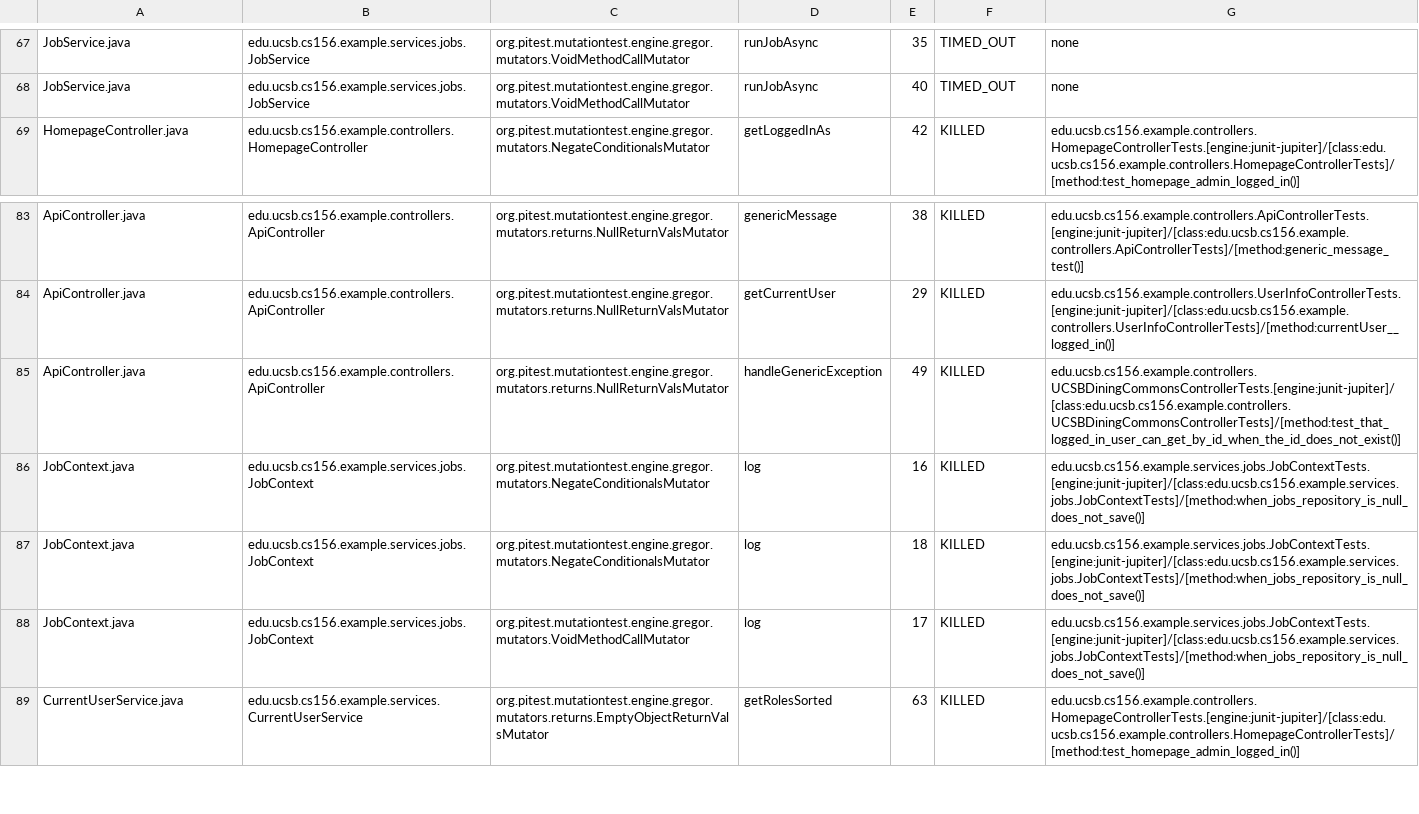
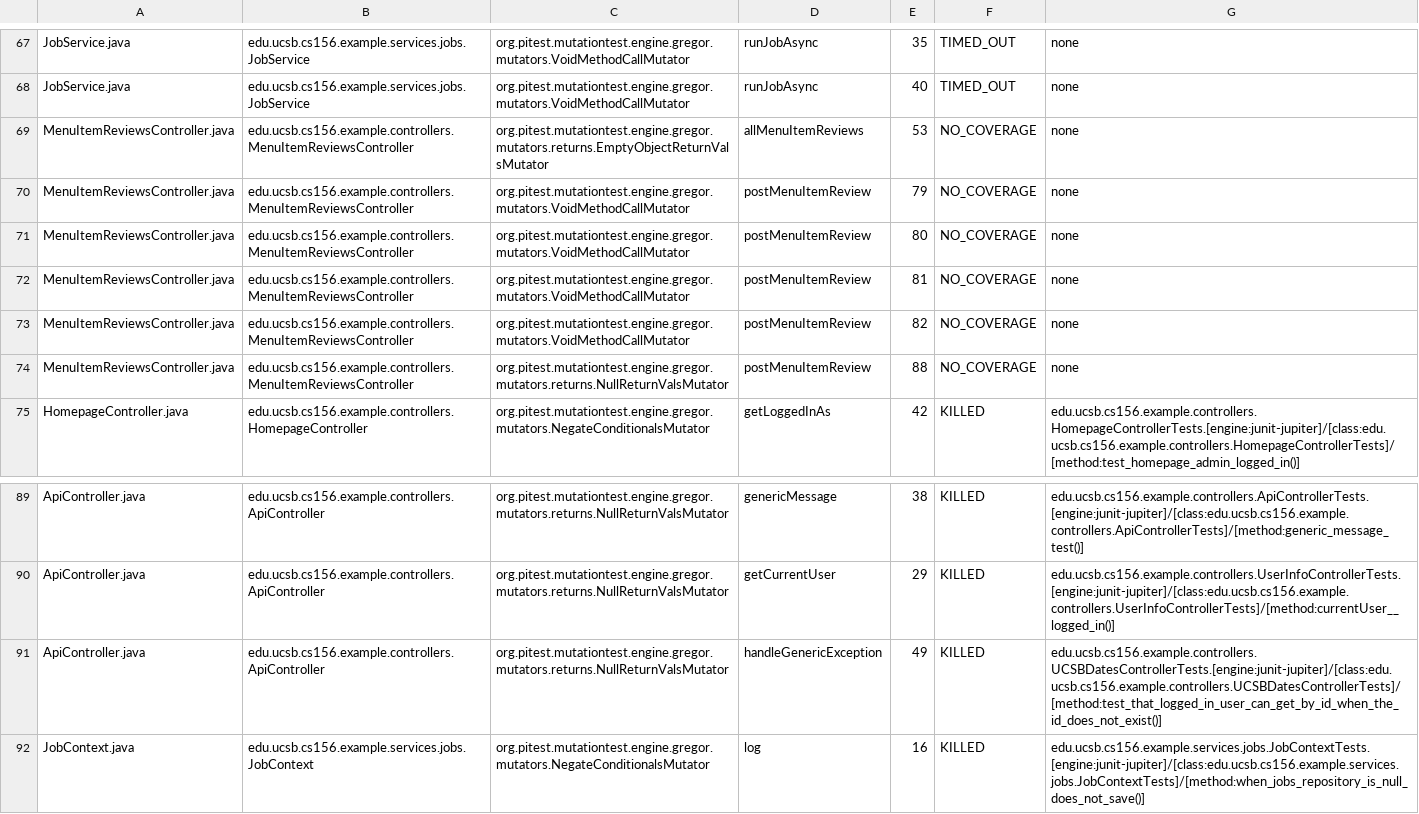
Before and after one commit to ucsb-cs156-s25/team01-s25-10, a CSV file: pitest/mutations.csv, drawn as a sheet; only a part is shown, gaps mark what is left out; the shorter side is filled out with more unchanged rows.

Commit message:
Deploying to gh-pages from @ ucsb-cs156-s25/team01-s25-10@d150b57879ab3060d09d26c0bbea6a744612d8c5 🚀

```diff
--- a/pitest/mutations.csv
+++ b/pitest/mutations.csv
@@ -68,2 +68,8 @@ JobService.java,edu.ucsb.cs156.example.services.jobs.JobService,org.pitest.mutat
 JobService.java,edu.ucsb.cs156.example.services.jobs.JobService,org.pitest.mutationtest.engine.gregor.mutators.VoidMethodCallMutator,runJobAsync,40,TIMED_OUT,none
+MenuItemReviewsController.java,edu.ucsb.cs156.example.controllers.MenuItemReviewsController,org.pitest.mutationtest.engine.gregor.mutators.returns.EmptyObjectReturnValsMutator,allMenuItemReviews,53,NO_COVERAGE,none
+MenuItemReviewsController.java,edu.ucsb.cs156.example.controllers.MenuItemReviewsController,org.pitest.mutationtest.engine.gregor.mutators.VoidMethodCallMutator,postMenuItemReview,79,NO_COVERAGE,none
+MenuItemReviewsController.java,edu.ucsb.cs156.example.controllers.MenuItemReviewsController,org.pitest.mutationtest.engine.gregor.mutators.VoidMethodCallMutator,postMenuItemReview,80,NO_COVERAGE,none
+MenuItemReviewsController.java,edu.ucsb.cs156.example.controllers.MenuItemReviewsController,org.pitest.mutationtest.engine.gregor.mutators.VoidMethodCallMutator,postMenuItemReview,81,NO_COVERAGE,none
+MenuItemReviewsController.java,edu.ucsb.cs156.example.controllers.MenuItemReviewsController,org.pitest.mutationtest.engine.gregor.mutators.VoidMethodCallMutator,postMenuItemReview,82,NO_COVERAGE,none
+MenuItemReviewsController.java,edu.ucsb.cs156.example.controllers.MenuItemReviewsController,org.pitest.mutationtest.engine.gregor.mutators.returns.NullReturnValsMutator,postMenuItemReview,88,NO_COVERAGE,none
 HomepageController.java,edu.ucsb.cs156.example.controllers.HomepageController,org.pitest.mutationtest.engine.gregor.mutators.NegateConditionalsMutator,getLoggedInAs,42,KILLED,edu.ucsb.cs156.example.controllers.HomepageControllerTests.[engine:junit-jupiter]/[class:edu.ucsb.cs156.example.controllers.HomepageControllerTests]/[method:test_homepage_admin_logged_in()]
@@ -84,3 +90,3 @@ ApiController.java,edu.ucsb.cs156.example.controllers.ApiController,org.pitest.m
 ApiController.java,edu.ucsb.cs156.example.controllers.ApiController,org.pitest.mutationtest.engine.gregor.mutators.returns.NullReturnValsMutator,getCurrentUser,29,KILLED,edu.ucsb.cs156.example.controllers.UserInfoControllerTests.[engine:junit-jupiter]/[class:edu.ucsb.cs156.example.controllers.UserInfoControllerTests]/[method:currentUser__logged_in()]
-ApiController.java,edu.ucsb.cs156.example.controllers.ApiController,org.pitest.mutationtest.engine.gregor.mutators.returns.NullReturnValsMutator,handleGenericException,49,KILLED,edu.ucsb.cs156.example.controllers.UCSBDiningCommonsControllerTests.[engine:junit-jupiter]/[class:edu.ucsb.cs156.example.controllers.UCSBDiningCommonsControllerTests]/[method:test_that_logged_in_user_can_get_by_id_when_the_id_does_not_exist()]
+ApiController.java,edu.ucsb.cs156.example.controllers.ApiController,org.pitest.mutationtest.engine.gregor.mutators.returns.NullReturnValsMutator,handleGenericException,49,KILLED,edu.ucsb.cs156.example.controllers.UCSBDatesControllerTests.[engine:junit-jupiter]/[class:edu.ucsb.cs156.example.controllers.UCSBDatesControllerTests]/[method:test_that_logged_in_user_can_get_by_id_when_the_id_does_not_exist()]
 JobContext.java,edu.ucsb.cs156.example.services.jobs.JobContext,org.pitest.mutationtest.engine.gregor.mutators.NegateConditionalsMutator,log,16,KILLED,edu.ucsb.cs156.example.services.jobs.JobContextTests.[engine:junit-jupiter]/[class:edu.ucsb.cs156.example.services.jobs.JobContextTests]/[method:when_jobs_repository_is_null_does_not_save()]
```
Also changed, not shown: 19 other files.
